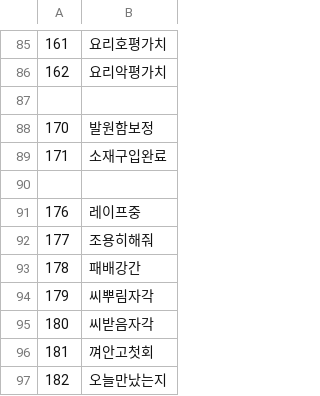
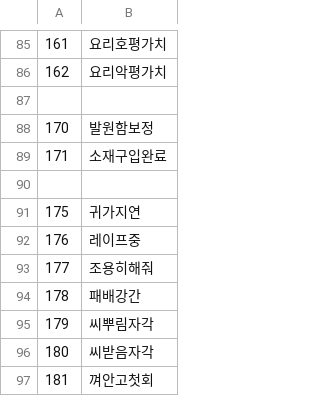
Before and after one commit to keisiki/TWKR-Textbung, a CSV file: CSV/TCVAR.csv, drawn as a sheet; only a part is shown, gaps mark what is left out; the shorter side is filled out with more unchanged rows.

```diff
--- a/CSV/TCVAR.csv
+++ b/CSV/TCVAR.csv
@@ -90,2 +90,3 @@
 
+175,귀가지연
 176,레이프중
```
Also changed, not shown: CSV/FLAG.csv, 5 other files.
